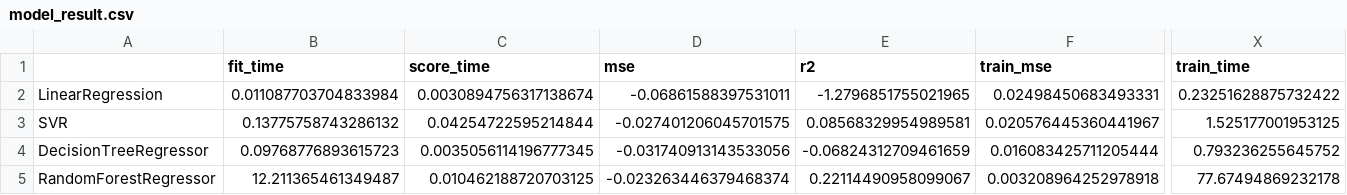
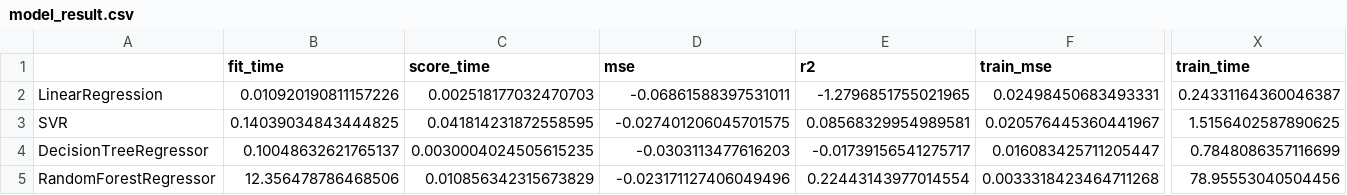
Before and after one commit to ChiehYing/bankruptcyML, a CSV file: data/model_result.csv, drawn as a sheet; only a part is shown, gaps mark what is left out; the diff covers the shown part only; the diff names each change by its address in the sheet, - before the commit and + after, or states it on an @@ line.

```diff
--- a/data/model_result.csv
+++ b/data/model_result.csv
-B2 (fit_time): 0.011087703704833984
+B2 (fit_time): 0.010920190811157226
-C2 (score_time): 0.0030894756317138674
+C2 (score_time): 0.002518177032470703
-X2 (train_time): 0.23251628875732422
+X2 (train_time): 0.24331164360046387
-B3 (fit_time): 0.13775758743286132
+B3 (fit_time): 0.14039034843444825
-C3 (score_time): 0.04254722595214844
+C3 (score_time): 0.041814231872558595
-X3 (train_time): 1.525177001953125
+X3 (train_time): 1.5156402587890625
-B4 (fit_time): 0.09768776893615723
+B4 (fit_time): 0.10048632621765137
-C4 (score_time): 0.0035056114196777345
+C4 (score_time): 0.0030004024505615235
-D4 (mse): -0.031740913143533056
+D4 (mse): -0.0303113477616203
-E4 (r2): -0.06824312709461659
+E4 (r2): -0.01739156541275717
-F4 (train_mse): 0.016083425711205444
+F4 (train_mse): 0.016083425711205447
-X4 (train_time): 0.793236255645752
+X4 (train_time): 0.7848086357116699
-B5 (fit_time): 12.211365461349487
+B5 (fit_time): 12.356478786468506
-C5 (score_time): 0.010462188720703125
+C5 (score_time): 0.010856342315673829
-D5 (mse): -0.023263446379468374
+D5 (mse): -0.023171127406049496
-E5 (r2): 0.22114490958099067
+E5 (r2): 0.22443143977014554
-F5 (train_mse): 0.003208964252978918
+F5 (train_mse): 0.0033318423464711268
-X5 (train_time): 77.67494869232178
+X5 (train_time): 78.95553040504456
```
Also changed, not shown: 54 edited cells elsewhere in this file, 1 other file.
